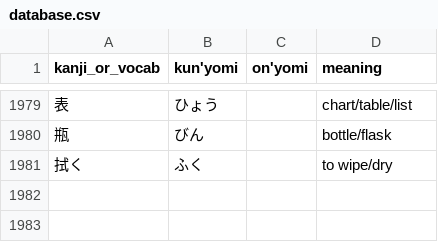
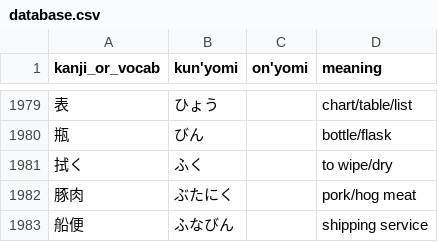
Before and after one commit to bkayalibay/kanki, a CSV file: database.csv, drawn as a sheet; only a part is shown, gaps mark what is left out; the diff names each change by its address in the sheet, - before the commit and + after, or states it on an @@ line.

Commit message:
Adds more words.

```diff
--- a/database.csv
+++ b/database.csv
+row 1982: 豚肉 | ぶたにく |  | pork/hog meat
+row 1983: 船便 | ふなびん |  | shipping service
```
